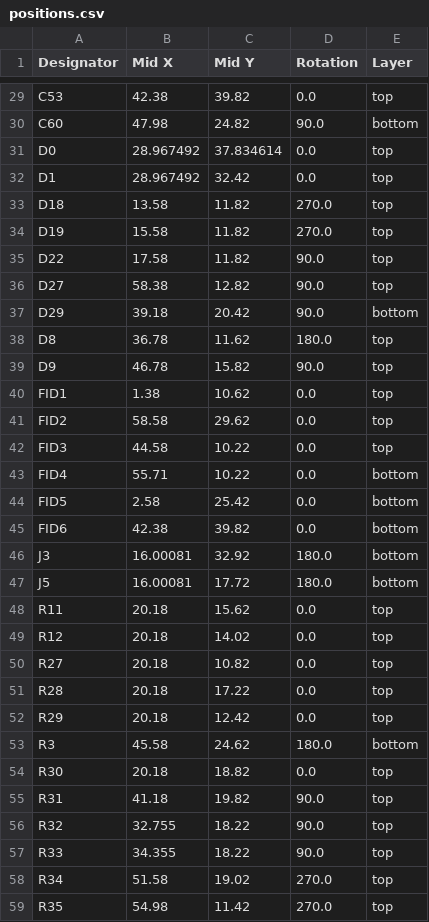
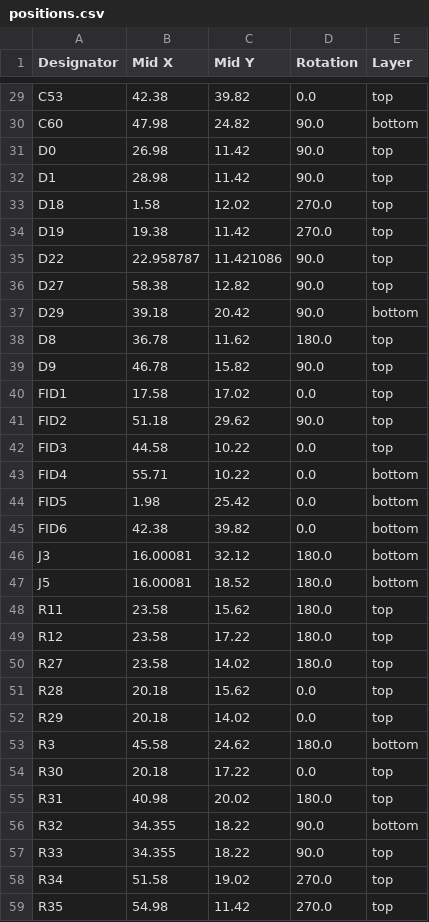
Before and after one commit to w531t4/panelith, a CSV file: production/positions.csv, drawn as a sheet; only a part is shown, gaps mark what is left out; the diff covers the shown part only.

```diff
--- a/production/positions.csv
+++ b/production/positions.csv
@@ -30,7 +30,7 @@ C53,42.38,39.82,0.0,top
 C60,47.98,24.82,90.0,bottom
-D0,28.967492,37.834614,0.0,top
-D1,28.967492,32.42,0.0,top
-D18,13.58,11.82,270.0,top
-D19,15.58,11.82,270.0,top
-D22,17.58,11.82,90.0,top
+D0,26.98,11.42,90.0,top
+D1,28.98,11.42,90.0,top
+D18,1.58,12.02,270.0,top
+D19,19.38,11.42,270.0,top
+D22,22.958787,11.421086,90.0,top
 D27,58.38,12.82,90.0,top
@@ -39,19 +39,19 @@ D8,36.78,11.62,180.0,top
 D9,46.78,15.82,90.0,top
-FID1,1.38,10.62,0.0,top
-FID2,58.58,29.62,0.0,top
+FID1,17.58,17.02,0.0,top
+FID2,51.18,29.62,90.0,top
 FID3,44.58,10.22,0.0,top
 FID4,55.71,10.22,0.0,bottom
-FID5,2.58,25.42,0.0,bottom
+FID5,1.98,25.42,0.0,bottom
 FID6,42.38,39.82,0.0,bottom
-J3,16.00081,32.92,180.0,bottom
-J5,16.00081,17.72,180.0,bottom
-R11,20.18,15.62,0.0,top
-R12,20.18,14.02,0.0,top
-R27,20.18,10.82,0.0,top
-R28,20.18,17.22,0.0,top
-R29,20.18,12.42,0.0,top
+J3,16.00081,32.12,180.0,bottom
+J5,16.00081,18.52,180.0,bottom
+R11,23.58,15.62,180.0,top
+R12,23.58,17.22,180.0,top
+R27,23.58,14.02,180.0,top
+R28,20.18,15.62,0.0,top
+R29,20.18,14.02,0.0,top
 R3,45.58,24.62,180.0,bottom
-R30,20.18,18.82,0.0,top
-R31,41.18,19.82,90.0,top
-R32,32.755,18.22,90.0,top
+R30,20.18,17.22,0.0,top
+R31,40.98,20.02,180.0,top
+R32,34.355,18.22,90.0,bottom
 R33,34.355,18.22,90.0,top
```
Also changed, not shown: 27 edited cells elsewhere in this file, production/bom.csv, production/designators.csv, 4 other files.
